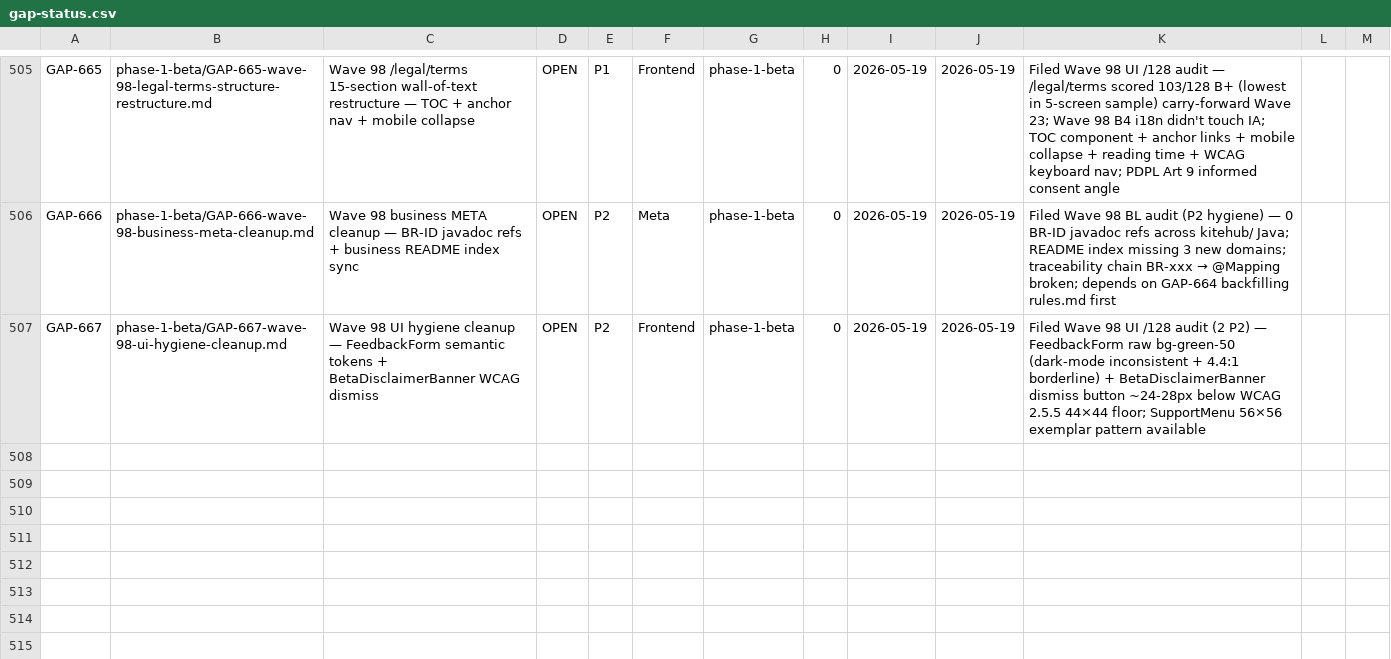
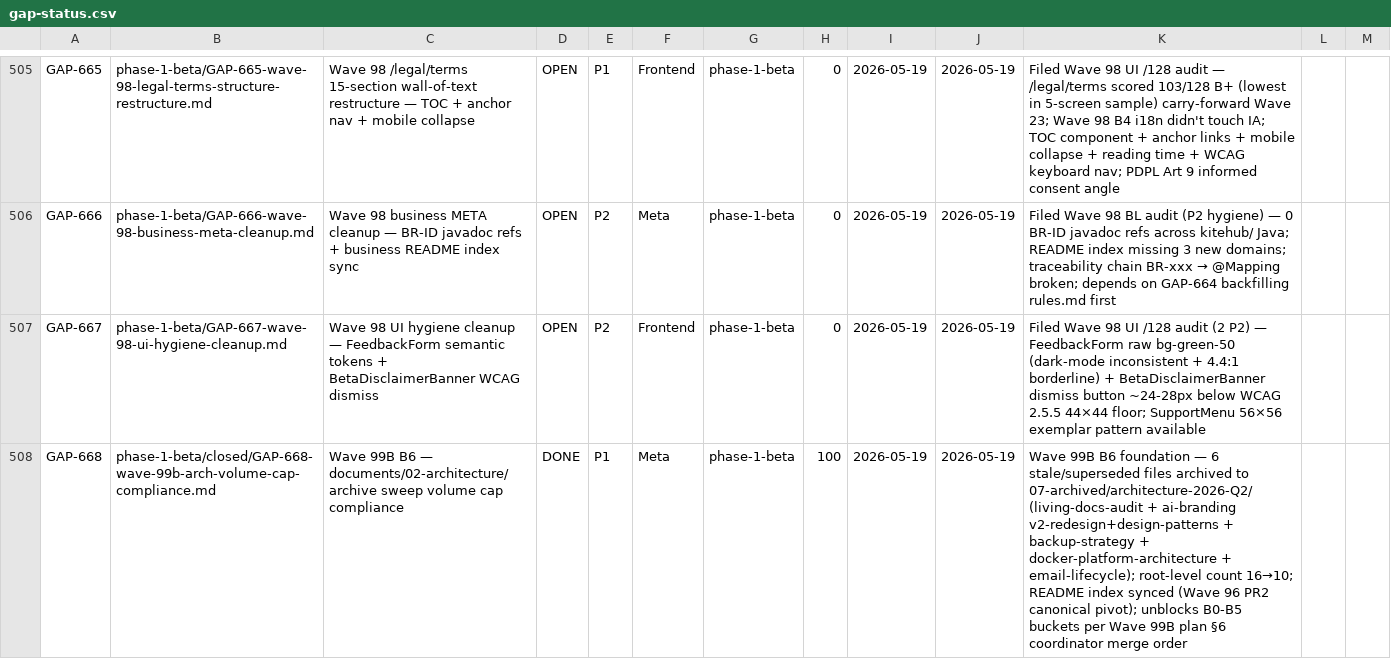
Before and after one commit to VictorAurelius/2026-Kite-Class-Platform, a CSV file: documents/04-quality/gaps/gap-status.csv, drawn as a sheet; only a part is shown, gaps mark what is left out; the diff names each change by its address in the sheet, - before the commit and + after, or states it on an @@ line.

Commit message:
docs(wave-99b-b6): GAP-668 — architecture docs archive sweep (16→10 root-level) (#1565)
Wave 99B Bucket B6 foundation — archive sweep documents/02-architecture/ to satisfy
docs-folder-volume-budget.md cap (static doc class) BEFORE B0-B5 buckets ship 5 new files.

Archive sweep:
- 6 files moved to documents/07-archived/architecture-2026-Q2/ via git mv (preserves history):
  * living-docs-audit-2026-04.md (snapshot per README archive policy)
  * ai-branding-v2-redesign.md (SHIPPED Waves 2-4, superseded by Wave 96 PR2 reports)
  * ai-branding-design-patterns.md (DRAFT, patterns now in design-patterns.md rule)
  * backup-strategy.md (sparse, content in operations runbooks + Wave 84 observability)
  * docker-platform-architecture.md (superseded by Wave 96 PR2 kitehub/kiteclass architecture)
  * email-lifecycle.md (architecture scope superseded by email-architecture.md Wave 96 PR2)

Results:
- Root-level *.md: 16 → 10 (-6, exceeds ≥6 minimum per plan §3 B6 acceptance)
- Top-level + immediate-subdirs: 54 → 48 (Wave 96 PR2 supersession event)
- Forward projection post-Wave-99B (B0-B5 add 5 new): root 15 / total 53 (compliant)
- documents/07-archived/architecture-2026-Q2/README.md created per docs-folder-structure.md §2
- documents/02-architecture/README.md Directory Map + Key Documents synced (Wave 96 PR2 pivot)

Closes GAP-668 (DONE, single-PR full closure pattern per gap-done-discipline.md §2):
- documents/04-quality/gaps/phase-1-beta/closed/GAP-668-wave-99b-arch-volume-cap-compliance.md
- gap-status.csv row added (DONE 100%)
- documents/04-quality/audits/meta/2026-05-19-wave-99b-arch-sweep-baseline.md shipped
- audits-index.csv row added

Sister buckets unblocked per Wave 99B plan §6 coordinator merge order:
B0 (Last-Reviewed backfill) → B1+B2+B3+B4 parallel → B5 (README rewrite last).

Co-authored-by: VictorAurelius <vannkite@outlook.com>

```diff
--- a/documents/04-quality/gaps/gap-status.csv
+++ b/documents/04-quality/gaps/gap-status.csv
+row 508: GAP-668 | phase-1-beta/closed/GAP-668-wave-99b-arch-volume-cap-compliance.md | Wave 99B B6 — documents/02-architecture/ archive sweep volume cap compliance | DONE | P1 | Meta | phase-1-beta | 100 | 2026-05-19 | 2026-05-19 | Wave 99B B6 foundation — 6 stale/superseded files archived to 07-archived/architecture-2026-Q2/ (living-docs-audit + ai-branding v2-redesign+design-patterns + backup-strategy + docker-platform-architecture + email-lifecycle); root-level count 16→10; README index synced (Wave 96 PR2 canonical pivot); unblocks B0-B5 buckets per Wave 99B plan §6 coordinator merge order
```
Also changed, not shown: documents/04-quality/audits/audits-index.csv, 10 other files.
